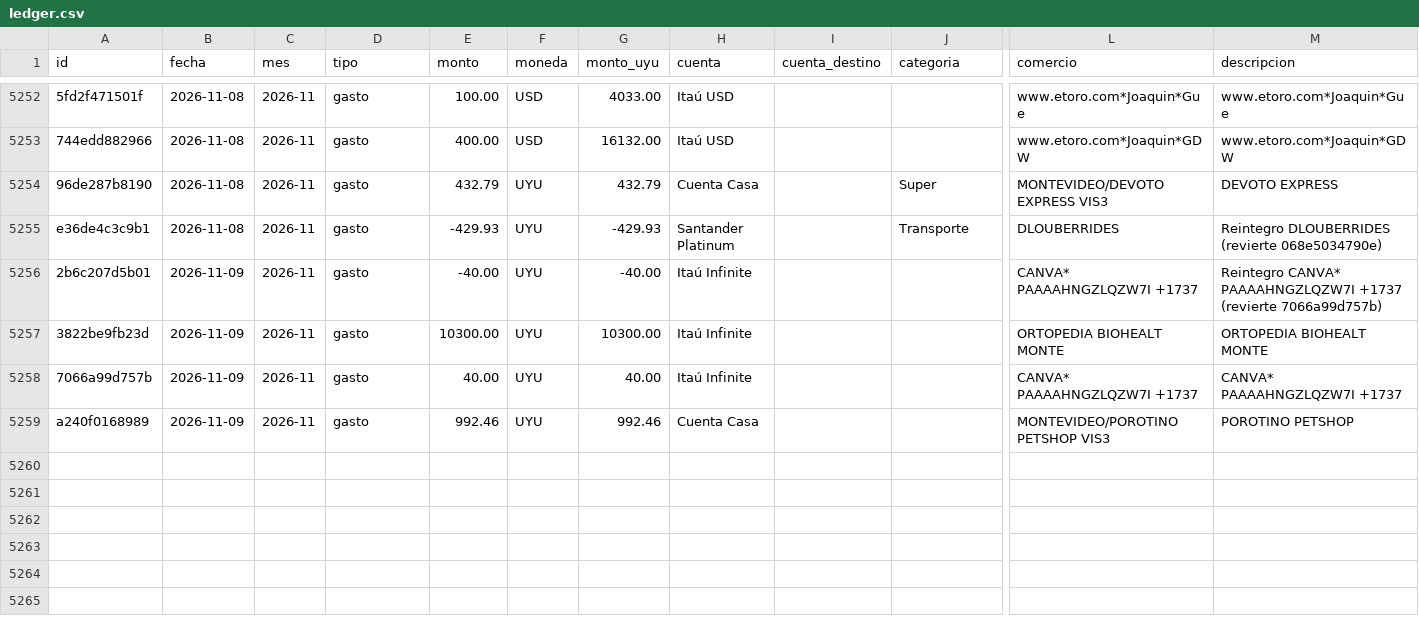
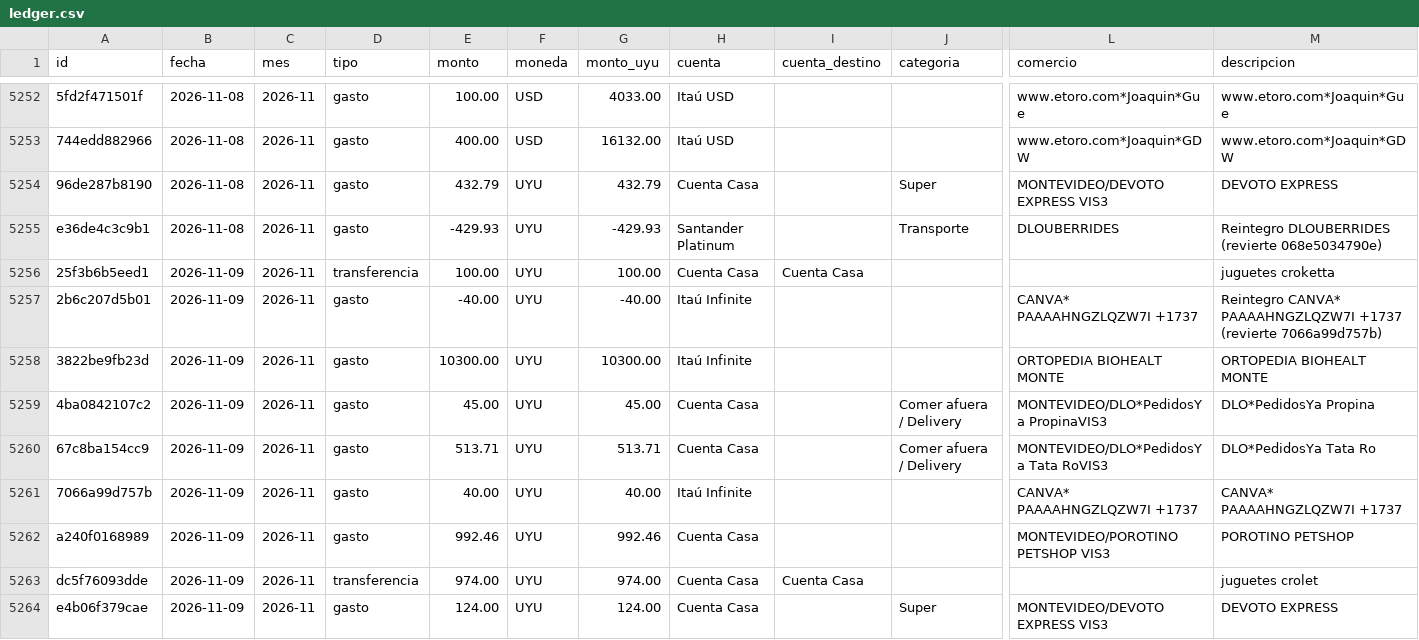
Before and after one commit to joacoguerrae/registro-gastos, a CSV file: data/ledger.csv, drawn as a sheet; only a part is shown, gaps mark what is left out; rows hold the shown columns only; the diff names each change by its address in the sheet, - before the commit and + after, or states it on an @@ line.

```diff
--- a/data/ledger.csv
+++ b/data/ledger.csv
+row 5256: 25f3b6b5eed1 | 2026-11-09 | 2026-11 | transferencia | 100.00 | UYU | 100.00 | Cuenta Casa | Cuenta Casa |  |  | juguetes croketta
+row 5259: 4ba0842107c2 | 2026-11-09 | 2026-11 | gasto | 45.00 | UYU | 45.00 | Cuenta Casa |  | Comer afuera / Delivery | MONTEVIDEO/DLO*PedidosYa PropinaVIS3 | DLO*PedidosYa Propina
+row 5260: 67c8ba154cc9 | 2026-11-09 | 2026-11 | gasto | 513.71 | UYU | 513.71 | Cuenta Casa |  | Comer afuera / Delivery | MONTEVIDEO/DLO*PedidosYa Tata RoVIS3 | DLO*PedidosYa Tata Ro
+row 5263: dc5f76093dde | 2026-11-09 | 2026-11 | transferencia | 974.00 | UYU | 974.00 | Cuenta Casa | Cuenta Casa |  |  | juguetes crolet
+row 5264: e4b06f379cae | 2026-11-09 | 2026-11 | gasto | 124.00 | UYU | 124.00 | Cuenta Casa |  | Super | MONTEVIDEO/DEVOTO EXPRESS VIS3 | DEVOTO EXPRESS
```
Also changed, not shown: data/cierre_casa.csv, data/pendientes.csv, 14 other files.
